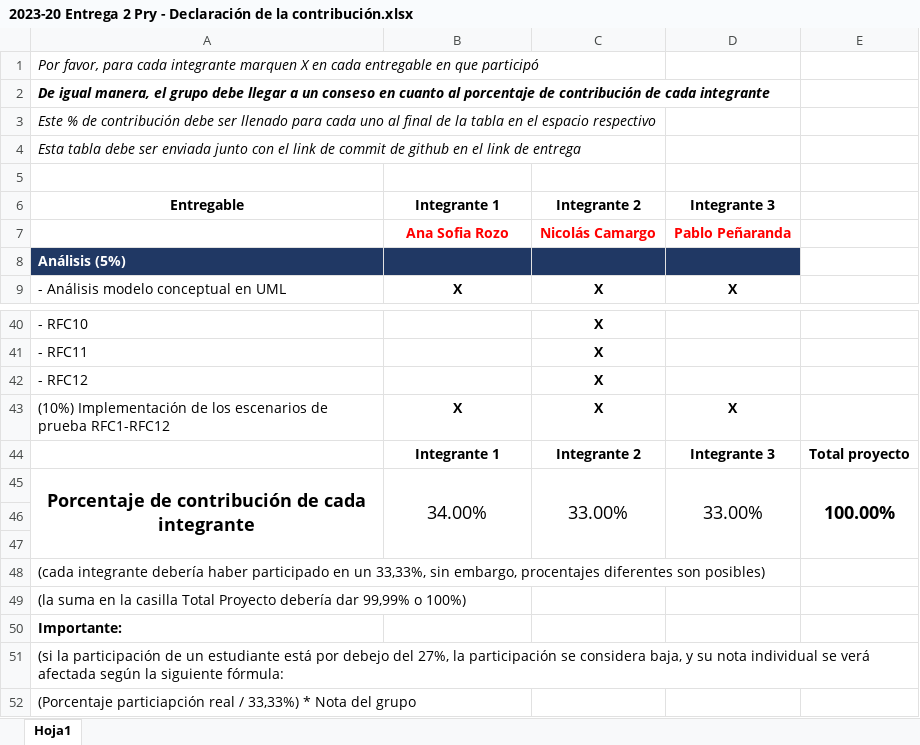
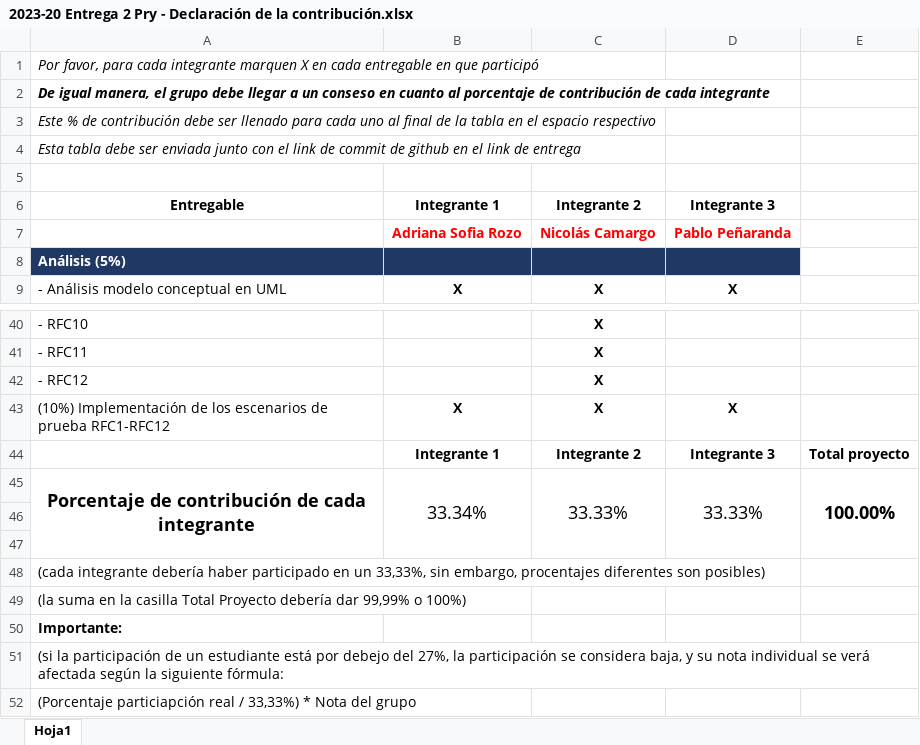
Before and after one commit to Sistrans-Seccion-02/B9, an Excel workbook: docs/2023-20 Entrega 2 Pry - Declaración de la contribución.xlsx, sheet Hoja1, drawn as a sheet; only a part is shown, gaps mark what is left out; values as stored, in another font and other column widths than the file's, no borders; the diff names each change by its address in the sheet, - before the commit and + after, or states it on an @@ line.

Commit message:
Entrega Contribución - Final

```diff
--- a/docs/2023-20 Entrega 2 Pry - Declaración de la contribución.xlsx (sheet Hoja1)
+++ b/docs/2023-20 Entrega 2 Pry - Declaración de la contribución.xlsx (sheet Hoja1)
-B7: Ana Sofia Rozo
+B7: Adriana Sofia Rozo
-B45: 34.00%
+B45: 33.34%
-C45: 33.00%
+C45: 33.33%
-D45: 33.00%
+D45: 33.33%
```
